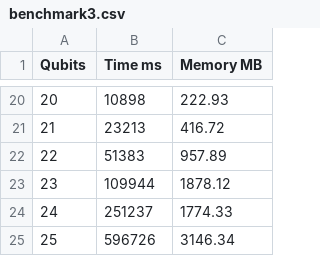
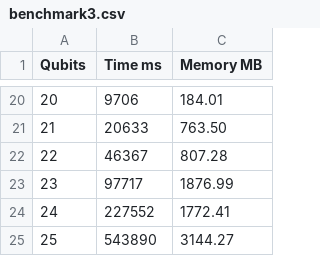
Before and after one commit to quantastica/quantum-circuit, a CSV file: benchmark/benchmark3.csv, drawn as a sheet; only a part is shown, gaps mark what is left out; the diff covers the shown part only.

```diff
--- a/benchmark/benchmark3.csv
+++ b/benchmark/benchmark3.csv
@@ -20,6 +20,6 @@ Qubits	Time ms	Memory MB
-20	10898	222.93
-21	23213	416.72
-22	51383	957.89
-23	109944	1878.12
-24	251237	1774.33
-25	596726	3146.34
+20	9706	184.01
+21	20633	763.50
+22	46367	807.28
+23	97717	1876.99
+24	227552	1772.41
+25	543890	3144.27
```
Also changed, not shown: 32 edited cells elsewhere in this file, benchmark/benchmark1.csv, benchmark/benchmark2.csv, 10 other files.
